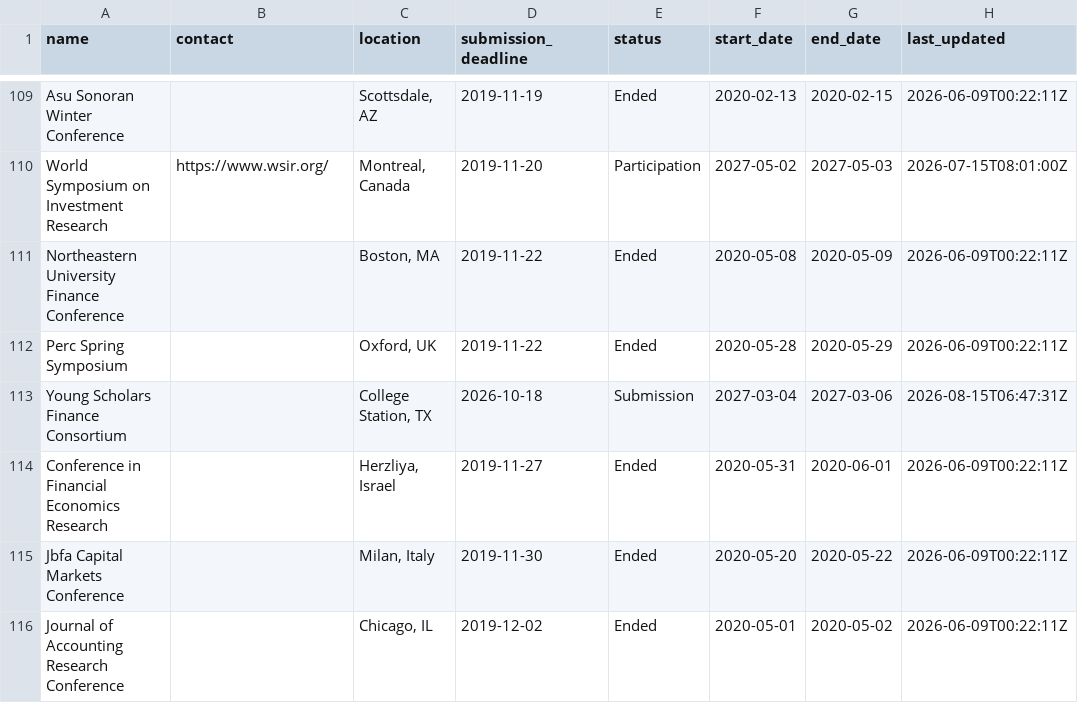
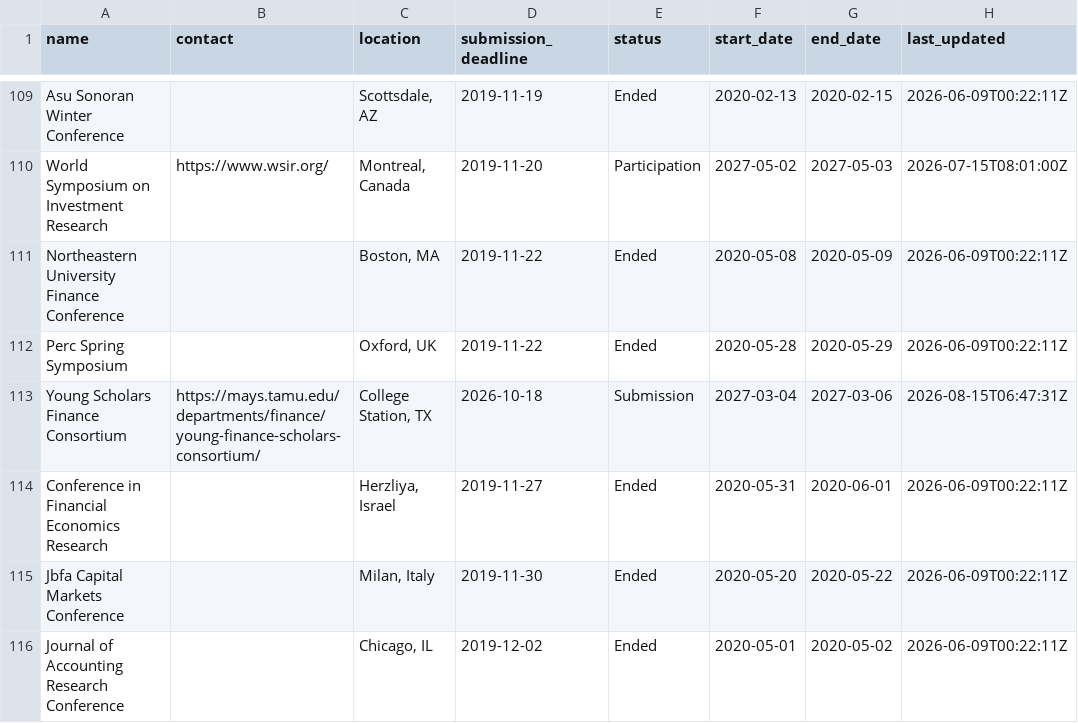
Before and after one commit to theaccountant-ab/Conference-Tracker, a CSV file: conferences.csv, drawn as a sheet; only a part is shown, gaps mark what is left out; the diff names each change by its address in the sheet, - before the commit and + after, or states it on an @@ line.

```diff
--- a/conferences.csv
+++ b/conferences.csv
-B113 (contact): (empty)
+B113 (contact): https://mays.tamu.edu/departments/finance/young-finance-scholars-consortium/
```
Also changed, not shown: 1 other file.
